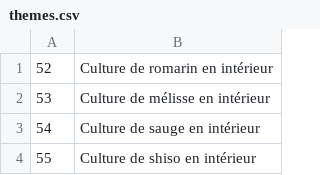
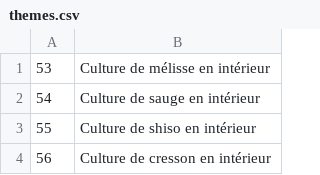
Before and after one commit to cloviskill/web, a CSV file: themes.csv, drawn as a sheet; only a part is shown; the shorter side is filled out with more unchanged rows.

Commit message:
Add blog266.html - theme 52

```diff
--- a/themes.csv
+++ b/themes.csv
@@ -1,2 +1 @@
-52;Culture de romarin en intérieur
 53;Culture de mélisse en intérieur
```
Also changed, not shown: 1 other file.
